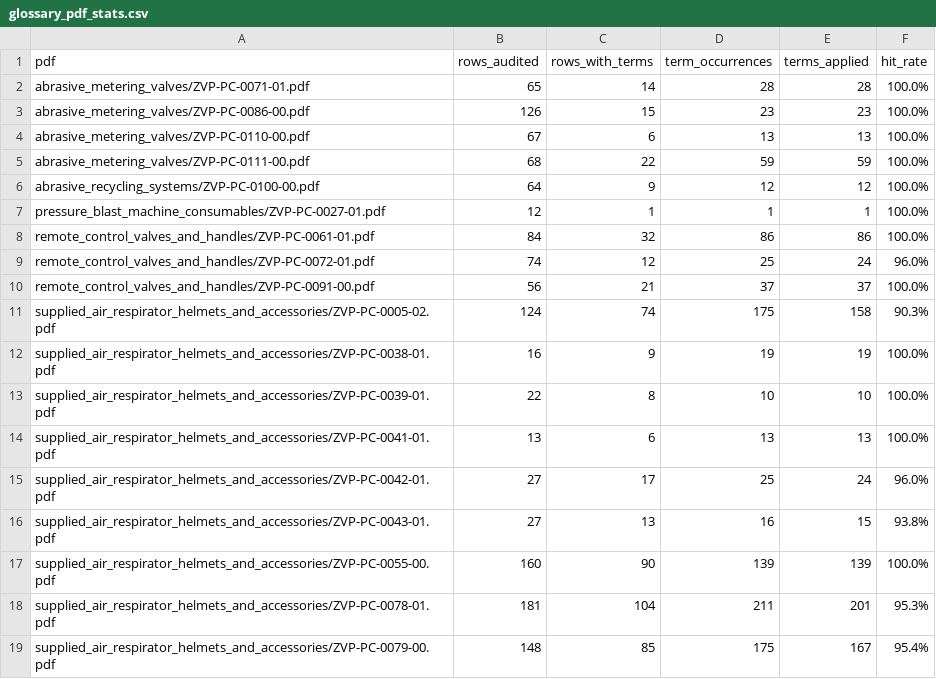
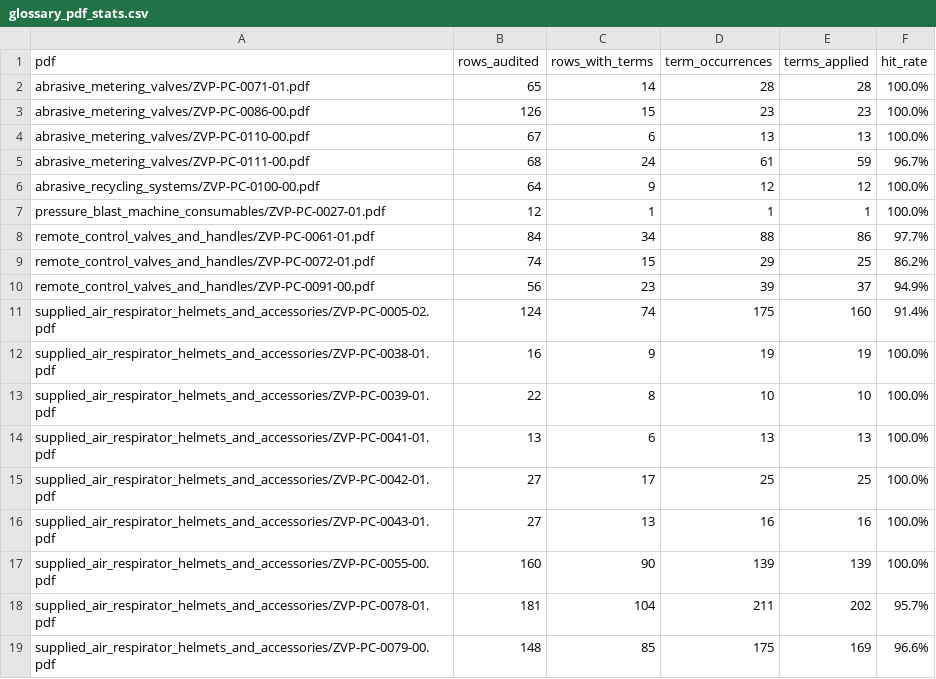
Before and after one commit to AlexandraVanpaga/mt_mvp_shotblasting, a CSV file: results_final/glossary/glossary_pdf_stats.csv, drawn as a sheet.

```diff
--- a/results_final/glossary/glossary_pdf_stats.csv
+++ b/results_final/glossary/glossary_pdf_stats.csv
@@ -4,9 +4,9 @@ abrasive_metering_valves/ZVP-PC-0086-00.pdf,126,15,23,23,100.0%
 abrasive_metering_valves/ZVP-PC-0110-00.pdf,67,6,13,13,100.0%
-abrasive_metering_valves/ZVP-PC-0111-00.pdf,68,22,59,59,100.0%
+abrasive_metering_valves/ZVP-PC-0111-00.pdf,68,24,61,59,96.7%
 abrasive_recycling_systems/ZVP-PC-0100-00.pdf,64,9,12,12,100.0%
 pressure_blast_machine_consumables/ZVP-PC-0027-01.pdf,12,1,1,1,100.0%
-remote_control_valves_and_handles/ZVP-PC-0061-01.pdf,84,32,86,86,100.0%
-remote_control_valves_and_handles/ZVP-PC-0072-01.pdf,74,12,25,24,96.0%
-remote_control_valves_and_handles/ZVP-PC-0091-00.pdf,56,21,37,37,100.0%
-supplied_air_respirator_helmets_and_accessories/ZVP-PC-0005-02.pdf,124,74,175,158,90.3%
+remote_control_valves_and_handles/ZVP-PC-0061-01.pdf,84,34,88,86,97.7%
+remote_control_valves_and_handles/ZVP-PC-0072-01.pdf,74,15,29,25,86.2%
+remote_control_valves_and_handles/ZVP-PC-0091-00.pdf,56,23,39,37,94.9%
+supplied_air_respirator_helmets_and_accessories/ZVP-PC-0005-02.pdf,124,74,175,160,91.4%
 supplied_air_respirator_helmets_and_accessories/ZVP-PC-0038-01.pdf,16,9,19,19,100.0%
@@ -14,6 +14,6 @@ supplied_air_respirator_helmets_and_accessories/ZVP-PC-0039-01.pdf,22,8,10,10,10
 supplied_air_respirator_helmets_and_accessories/ZVP-PC-0041-01.pdf,13,6,13,13,100.0%
-supplied_air_respirator_helmets_and_accessories/ZVP-PC-0042-01.pdf,27,17,25,24,96.0%
-supplied_air_respirator_helmets_and_accessories/ZVP-PC-0043-01.pdf,27,13,16,15,93.8%
+supplied_air_respirator_helmets_and_accessories/ZVP-PC-0042-01.pdf,27,17,25,25,100.0%
+supplied_air_respirator_helmets_and_accessories/ZVP-PC-0043-01.pdf,27,13,16,16,100.0%
 supplied_air_respirator_helmets_and_accessories/ZVP-PC-0055-00.pdf,160,90,139,139,100.0%
-supplied_air_respirator_helmets_and_accessories/ZVP-PC-0078-01.pdf,181,104,211,201,95.3%
-supplied_air_respirator_helmets_and_accessories/ZVP-PC-0079-00.pdf,148,85,175,167,95.4%
+supplied_air_respirator_helmets_and_accessories/ZVP-PC-0078-01.pdf,181,104,211,202,95.7%
+supplied_air_respirator_helmets_and_accessories/ZVP-PC-0079-00.pdf,148,85,175,169,96.6%
```
Also changed, not shown: results_final/glossary/glossary_audit.csv, results_final/glossary/glossary_term_stats.csv, 5 other files.
